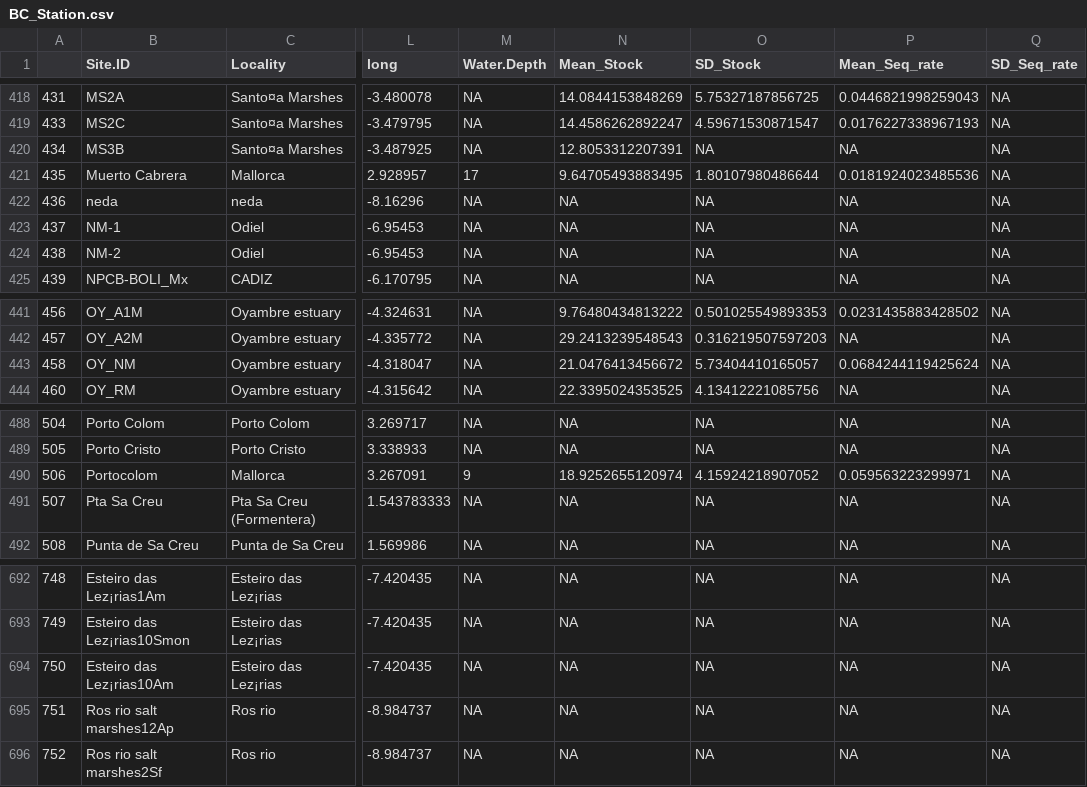
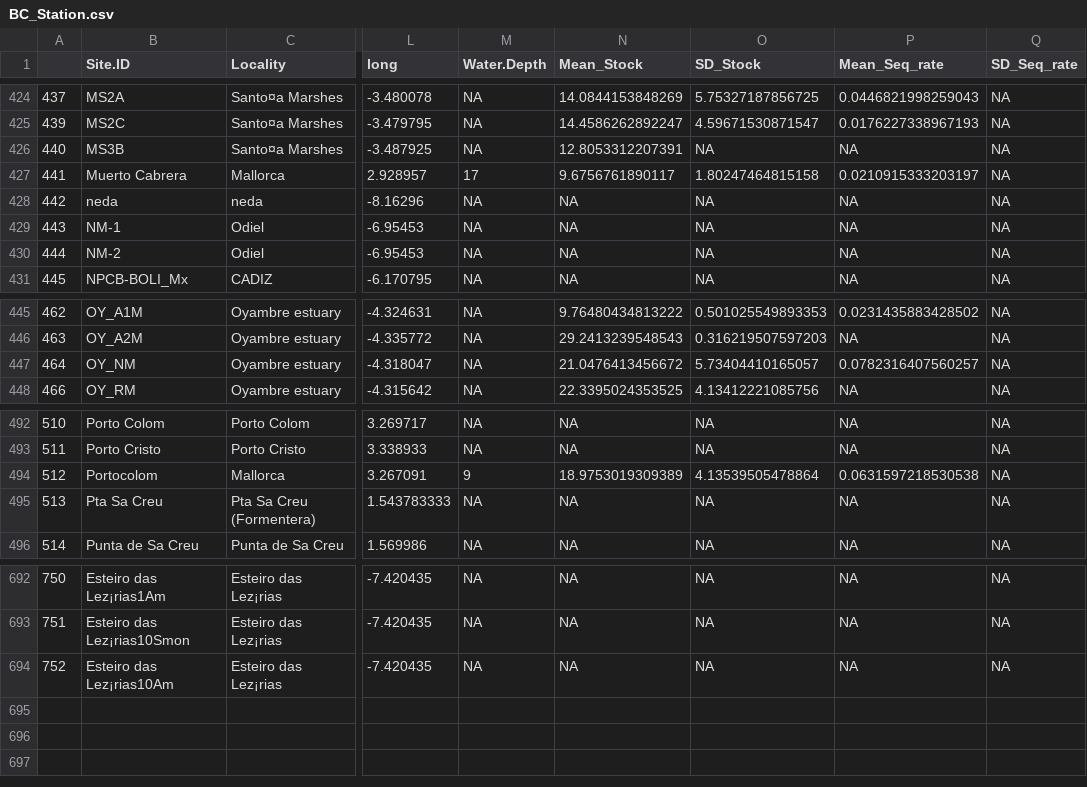
Before and after one commit to NPJuncal/BC_IP, a CSV file: BC_PI_Results/BC_Station.csv, drawn as a sheet; only a part is shown, gaps mark what is left out; addresses are those after the commit; the diff covers the shown part only; the diff names each change by its address in the sheet, - before the commit and + after, or states it on an @@ line.

```diff
--- a/BC_PI_Results/BC_Station.csv
+++ b/BC_PI_Results/BC_Station.csv
@@ column A renumbered between rows 6 and 694 @@
-N427 (Mean_Stock): 9.64705493883495
+N427 (Mean_Stock): 9.6756761890117
-O427 (SD_Stock): 1.80107980486644
+O427 (SD_Stock): 1.80247464815158
-P427 (Mean_Seq_rate): 0.0181924023485536
+P427 (Mean_Seq_rate): 0.0210915333203197
-P447 (Mean_Seq_rate): 0.0684244119425624
+P447 (Mean_Seq_rate): 0.0782316407560257
-N494 (Mean_Stock): 18.9252655120974
+N494 (Mean_Stock): 18.9753019309389
-O494 (SD_Stock): 4.15924218907052
+O494 (SD_Stock): 4.13539505478864
-P494 (Mean_Seq_rate): 0.059563223299971
+P494 (Mean_Seq_rate): 0.0631597218530538
@@ row 695 moved to row 687: 745 @@
@@ row 696 moved to row 36: 35 @@
```
Also changed, not shown: 1 added row, 3 removed rows, 29 moved rows and 42 edited cells elsewhere in this file, 1 other file.
